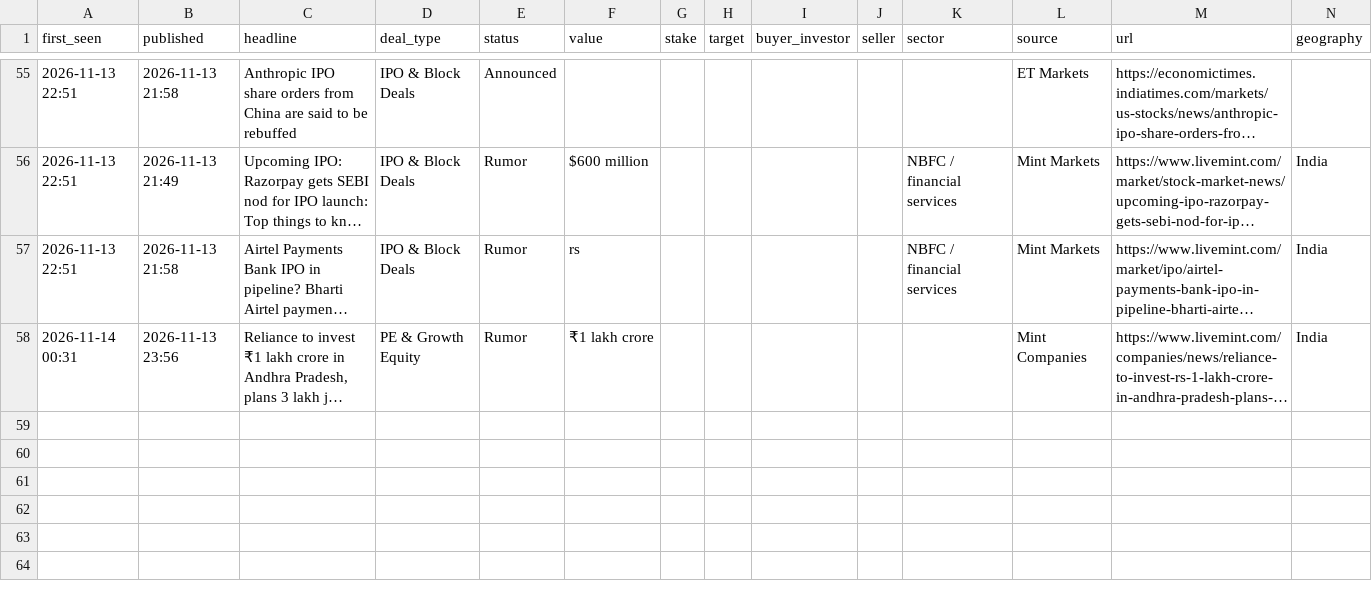
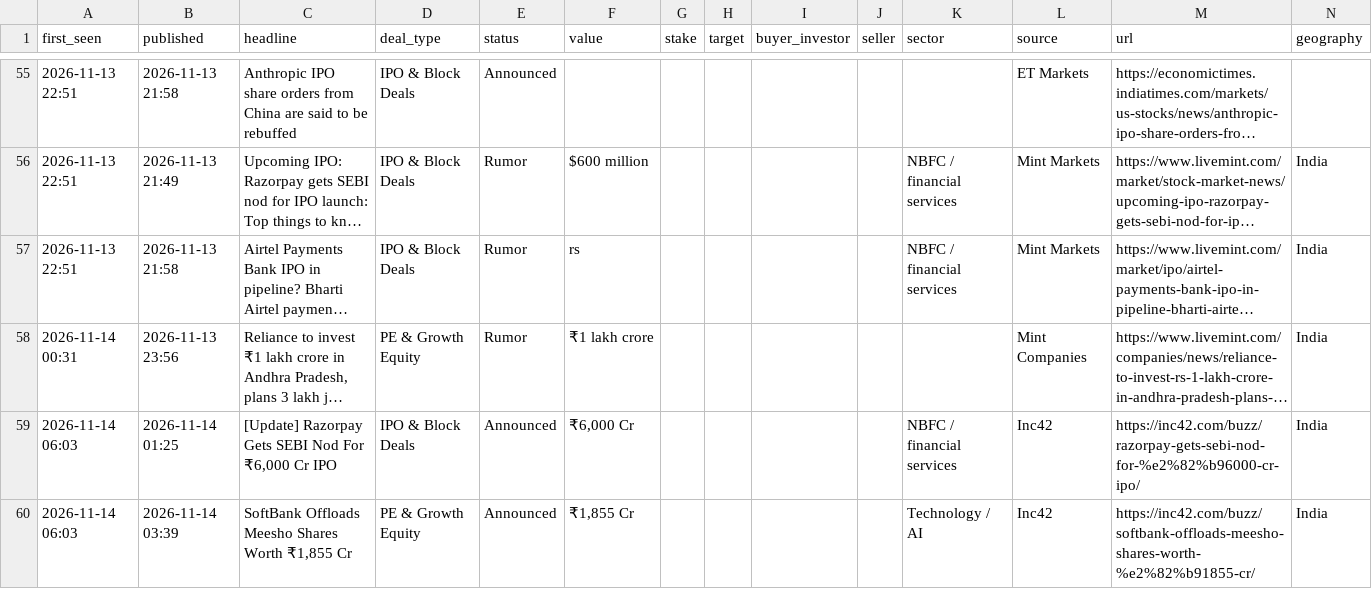
Before and after one commit to aarreev12342/morning-brief, a CSV file: data/deals.csv, drawn as a sheet; only a part is shown, gaps mark what is left out; long unchanged cells end in …; rows hold the shown columns only; the diff names each change by its address in the sheet, - before the commit and + after, or states it on an @@ line.

Commit message:
Update deal log

```diff
--- a/data/deals.csv
+++ b/data/deals.csv
+row 59: 2026-11-14 06:03 | 2026-11-14 01:25 | [Update] Razorpay Gets SEBI Nod For ₹6,000 Cr IPO | IPO & Block Deals | Announced | ₹6,000 Cr |  |  |  |  | NBFC / financial services | Inc42 | https://inc42.com/buzz/razorpay-gets-sebi-nod-for-%e2%82%b96000-cr-ipo/ | India
+row 60: 2026-11-14 06:03 | 2026-11-14 03:39 | SoftBank Offloads Meesho Shares Worth ₹1,855 Cr | PE & Growth Equity | Announced | ₹1,855 Cr |  |  |  |  | Technology / AI | Inc42 | https://inc42.com/buzz/softbank-offloads-meesho-shares-worth-%e2%82%b91855-cr/ | India
```
Also changed, not shown: data/pitchbook_style_deals.csv.
